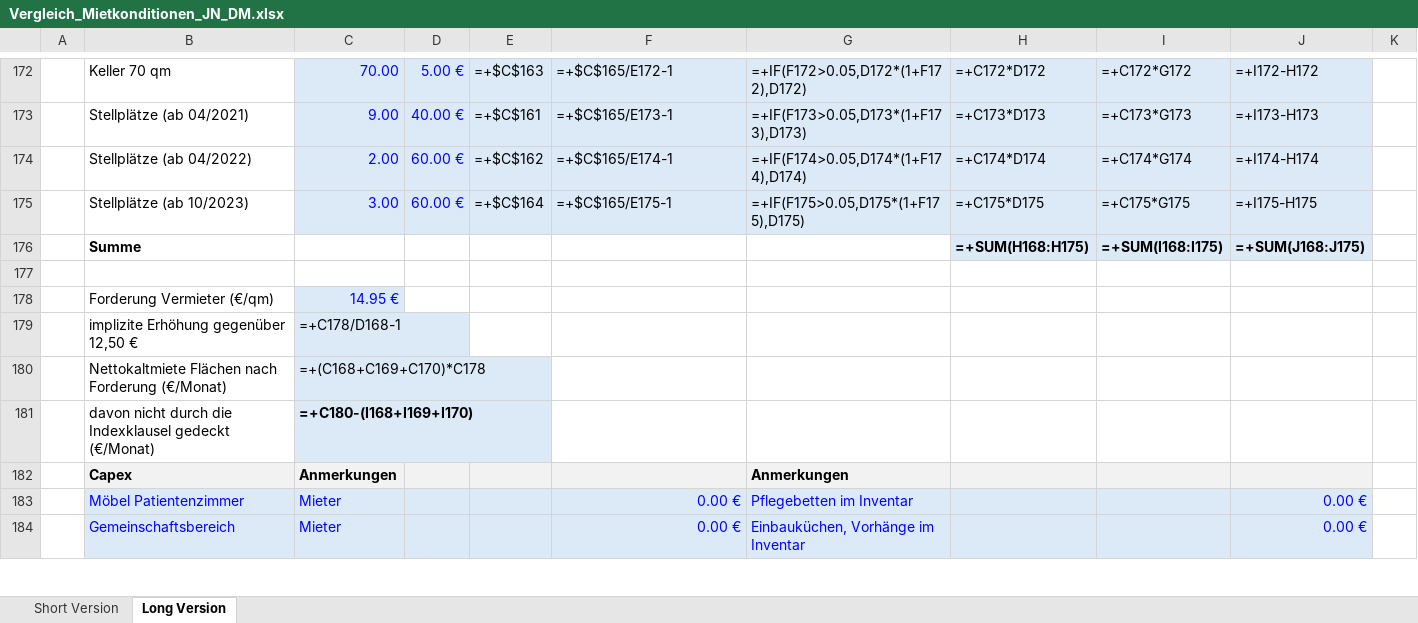
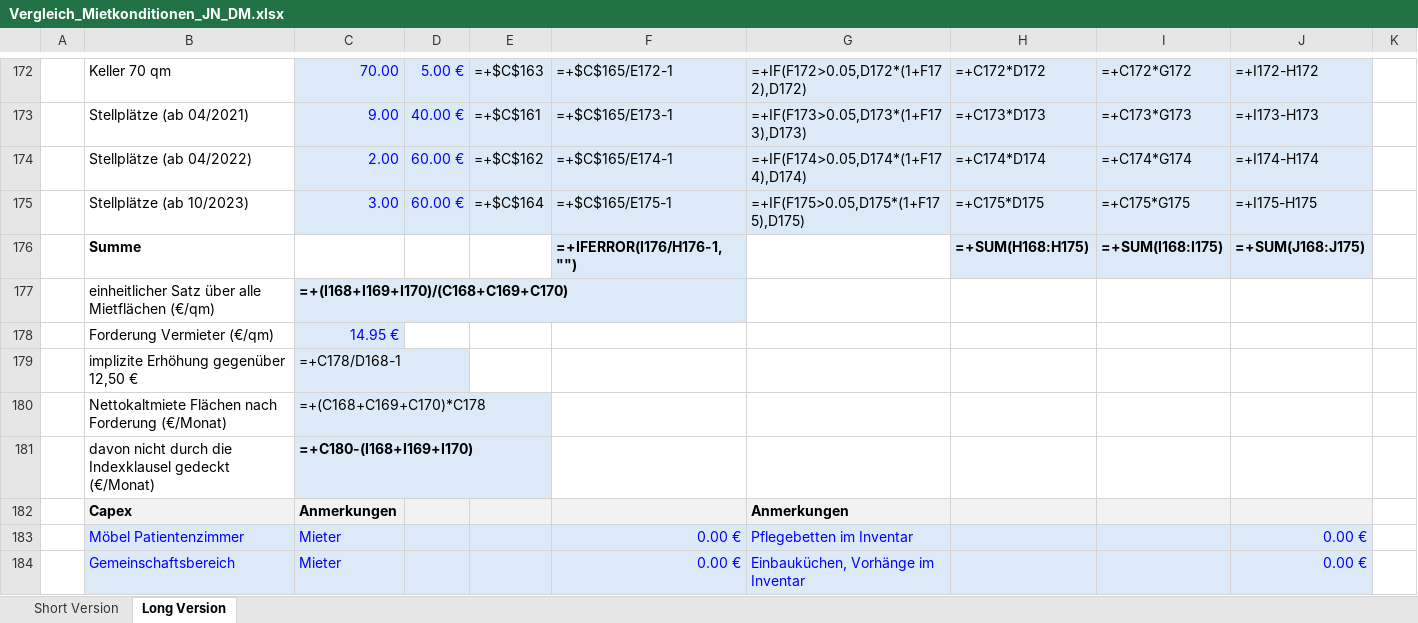
Before and after one commit to findingNemo0o0/repository, an Excel workbook: mietkonditionen/Vergleich_Mietkonditionen_JN_DM.xlsx, sheet Long Version, drawn as a sheet; only a part is shown, gaps mark what is left out; values as stored, in another font and other column widths than the file's, no borders; formulas without a stored value are shown as written; the diff names each change by its address in the sheet, - before the commit and + after, or states it on an @@ line.

```diff
--- a/mietkonditionen/Vergleich_Mietkonditionen_JN_DM.xlsx (sheet Long Version)
+++ b/mietkonditionen/Vergleich_Mietkonditionen_JN_DM.xlsx (sheet Long Version)
-F176: (empty)
+F176: =+IFERROR(I176/H176-1,"")
-F176 fill: none
+F176 fill: #DCEAF7
-row 177: (empty)
+row 177:  | einheitlicher Satz über alle Mietflächen (€/qm) | =+(I168+I169+I170)/(C168+C169+C170)
-C177 fill: none
+C177 fill: #DCEAF7
```
